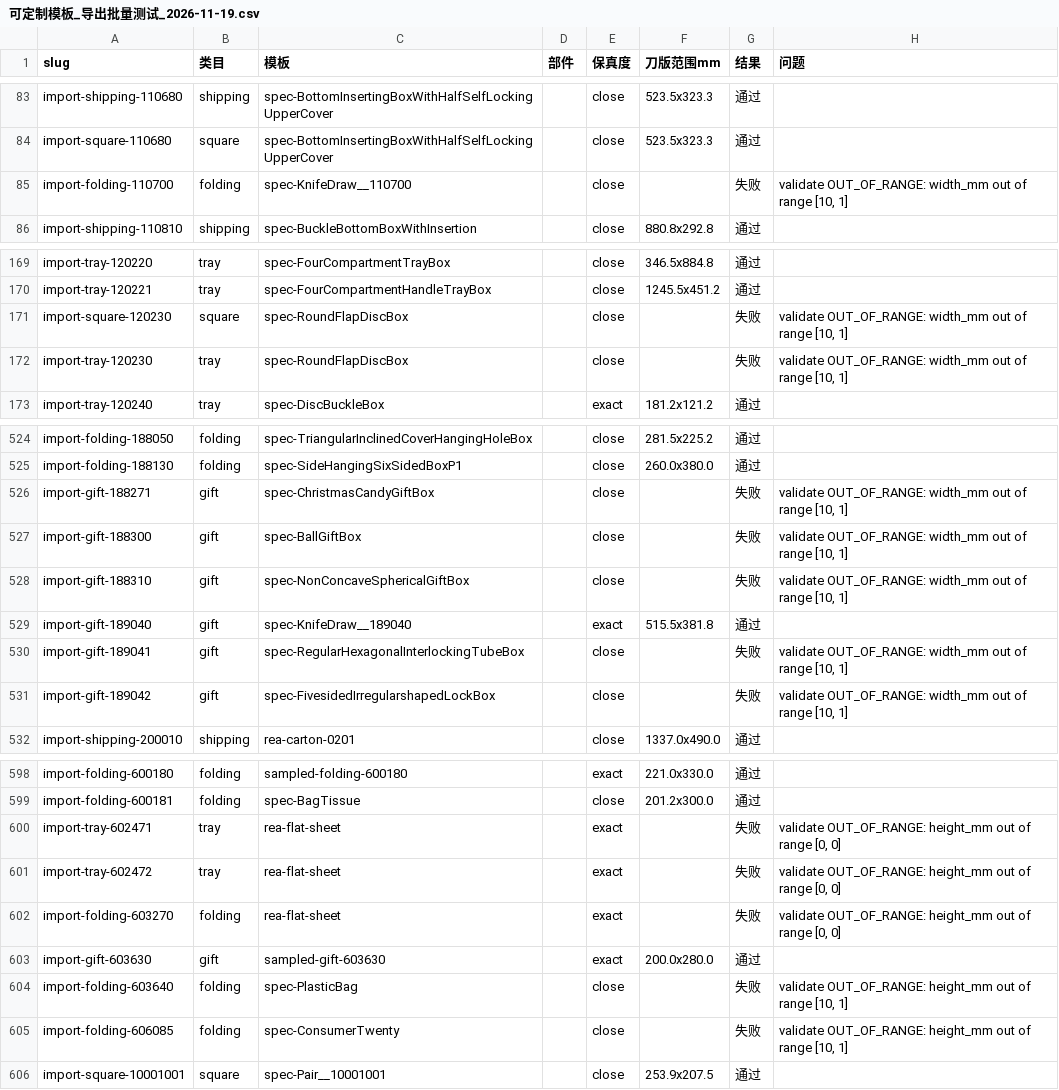
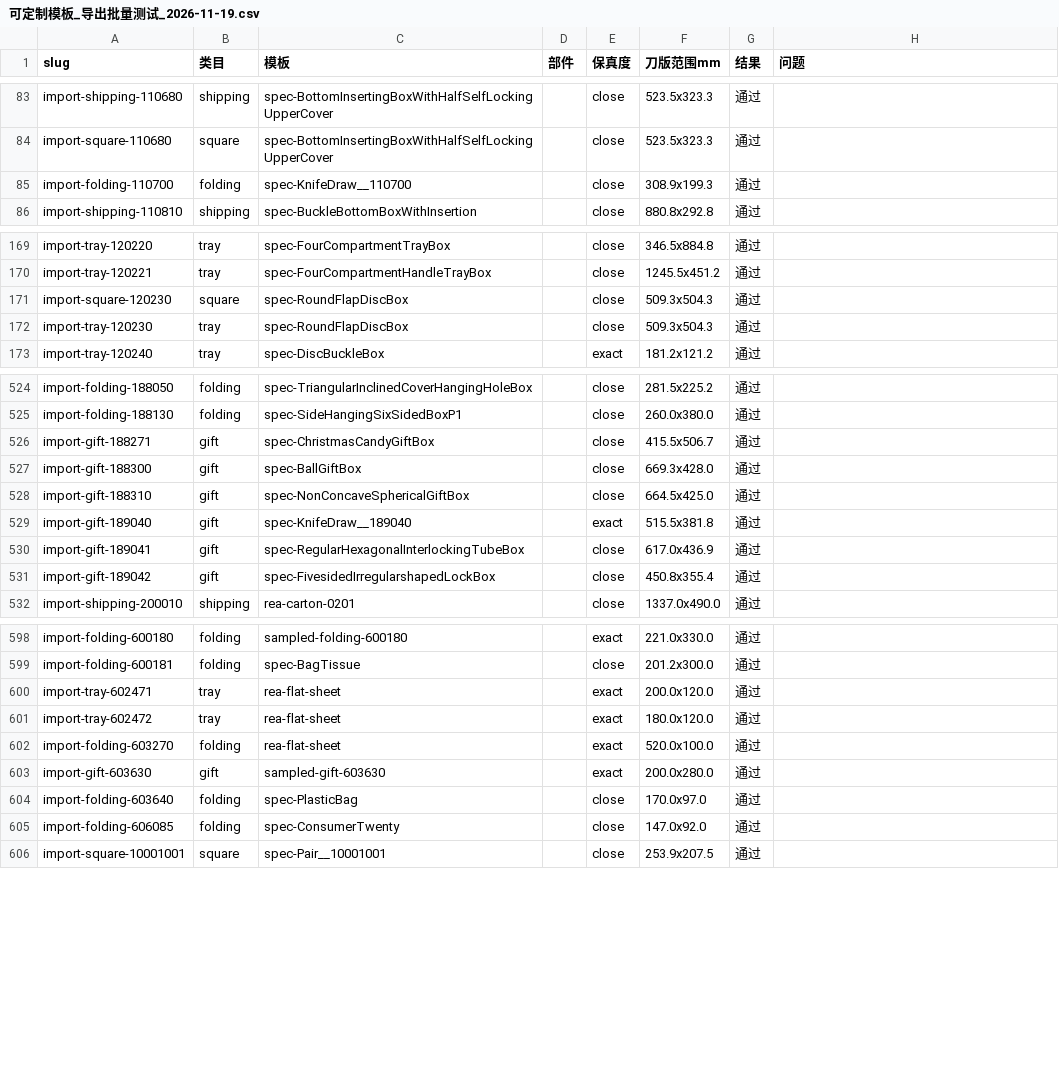
Before and after one commit to Rookie1997zhu/pacdora-vue3-v2, a CSV file: docs/可定制模板_导出批量测试_2026-11-19.csv, drawn as a sheet; only a part is shown, gaps mark what is left out; the diff covers the shown part only.

```diff
--- a/docs/可定制模板_导出批量测试_2026-11-19.csv
+++ b/docs/可定制模板_导出批量测试_2026-11-19.csv
@@ -84,3 +84,3 @@ import-shipping-110680,shipping,spec-BottomInsertingBoxWithHalfSelfLockingUpperC
 import-square-110680,square,spec-BottomInsertingBoxWithHalfSelfLockingUpperCover,,close,523.5x323.3,通过,
-import-folding-110700,folding,spec-KnifeDraw__110700,,close,,失败,"validate OUT_OF_RANGE: width_mm out of range [10, 1]"
+import-folding-110700,folding,spec-KnifeDraw__110700,,close,308.9x199.3,通过,
 import-shipping-110810,shipping,spec-BuckleBottomBoxWithInsertion,,close,880.8x292.8,通过,
@@ -170,4 +170,4 @@ import-tray-120220,tray,spec-FourCompartmentTrayBox,,close,346.5x884.8,通过,
 import-tray-120221,tray,spec-FourCompartmentHandleTrayBox,,close,1245.5x451.2,通过,
-import-square-120230,square,spec-RoundFlapDiscBox,,close,,失败,"validate OUT_OF_RANGE: width_mm out of range [10, 1]"
-import-tray-120230,tray,spec-RoundFlapDiscBox,,close,,失败,"validate OUT_OF_RANGE: width_mm out of range [10, 1]"
+import-square-120230,square,spec-RoundFlapDiscBox,,close,509.3x504.3,通过,
+import-tray-120230,tray,spec-RoundFlapDiscBox,,close,509.3x504.3,通过,
 import-tray-120240,tray,spec-DiscBuckleBox,,exact,181.2x121.2,通过,
@@ -525,8 +525,8 @@ import-folding-188050,folding,spec-TriangularInclinedCoverHangingHoleBox,,close,
 import-folding-188130,folding,spec-SideHangingSixSidedBoxP1,,close,260.0x380.0,通过,
-import-gift-188271,gift,spec-ChristmasCandyGiftBox,,close,,失败,"validate OUT_OF_RANGE: width_mm out of range [10, 1]"
-import-gift-188300,gift,spec-BallGiftBox,,close,,失败,"validate OUT_OF_RANGE: width_mm out of range [10, 1]"
-import-gift-188310,gift,spec-NonConcaveSphericalGiftBox,,close,,失败,"validate OUT_OF_RANGE: width_mm out of range [10, 1]"
+import-gift-188271,gift,spec-ChristmasCandyGiftBox,,close,415.5x506.7,通过,
+import-gift-188300,gift,spec-BallGiftBox,,close,669.3x428.0,通过,
+import-gift-188310,gift,spec-NonConcaveSphericalGiftBox,,close,664.5x425.0,通过,
 import-gift-189040,gift,spec-KnifeDraw__189040,,exact,515.5x381.8,通过,
-import-gift-189041,gift,spec-RegularHexagonalInterlockingTubeBox,,close,,失败,"validate OUT_OF_RANGE: width_mm out of range [10, 1]"
-import-gift-189042,gift,spec-FivesidedIrregularshapedLockBox,,close,,失败,"validate OUT_OF_RANGE: width_mm out of range [10, 1]"
+import-gift-189041,gift,spec-RegularHexagonalInterlockingTubeBox,,close,617.0x436.9,通过,
+import-gift-189042,gift,spec-FivesidedIrregularshapedLockBox,,close,450.8x355.4,通过,
 import-shipping-200010,shipping,rea-carton-0201,,close,1337.0x490.0,通过,
@@ -599,8 +599,8 @@ import-folding-600180,folding,sampled-folding-600180,,exact,221.0x330.0,通过,
 import-folding-600181,folding,spec-BagTissue,,close,201.2x300.0,通过,
-import-tray-602471,tray,rea-flat-sheet,,exact,,失败,"validate OUT_OF_RANGE: height_mm out of range [0, 0]"
-import-tray-602472,tray,rea-flat-sheet,,exact,,失败,"validate OUT_OF_RANGE: height_mm out of range [0, 0]"
-import-folding-603270,folding,rea-flat-sheet,,exact,,失败,"validate OUT_OF_RANGE: height_mm out of range [0, 0]"
+import-tray-602471,tray,rea-flat-sheet,,exact,200.0x120.0,通过,
+import-tray-602472,tray,rea-flat-sheet,,exact,180.0x120.0,通过,
+import-folding-603270,folding,rea-flat-sheet,,exact,520.0x100.0,通过,
 import-gift-603630,gift,sampled-gift-603630,,exact,200.0x280.0,通过,
-import-folding-603640,folding,spec-PlasticBag,,close,,失败,"validate OUT_OF_RANGE: height_mm out of range [10, 1]"
-import-folding-606085,folding,spec-ConsumerTwenty,,close,,失败,"validate OUT_OF_RANGE: height_mm out of range [10, 1]"
+import-folding-603640,folding,spec-PlasticBag,,close,170.0x97.0,通过,
+import-folding-606085,folding,spec-ConsumerTwenty,,close,147.0x92.0,通过,
 import-square-10001001,square,spec-Pair__10001001,,close,253.9x207.5,通过,
```
Also changed, not shown: 15 edited cells elsewhere in this file, 1 other file.
